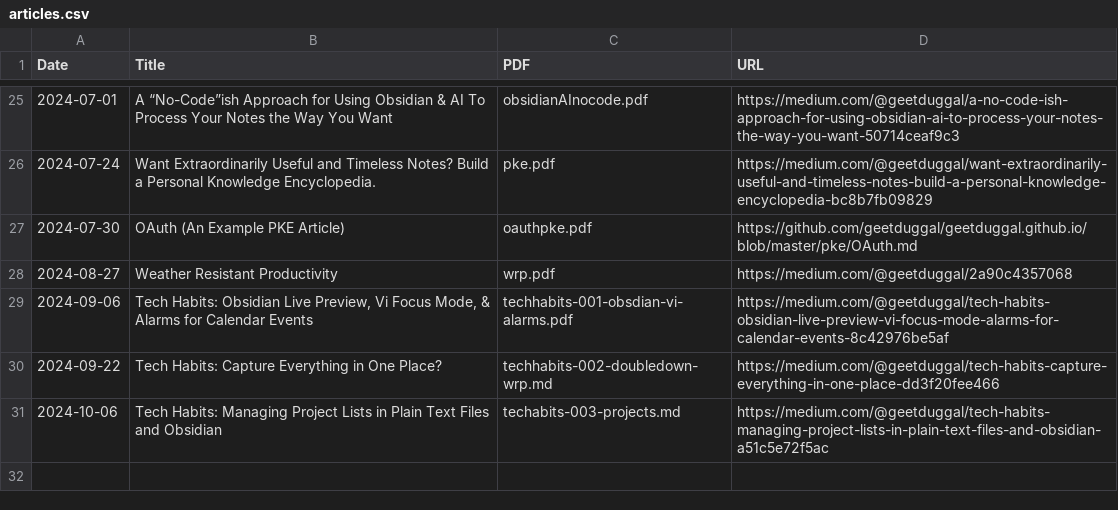
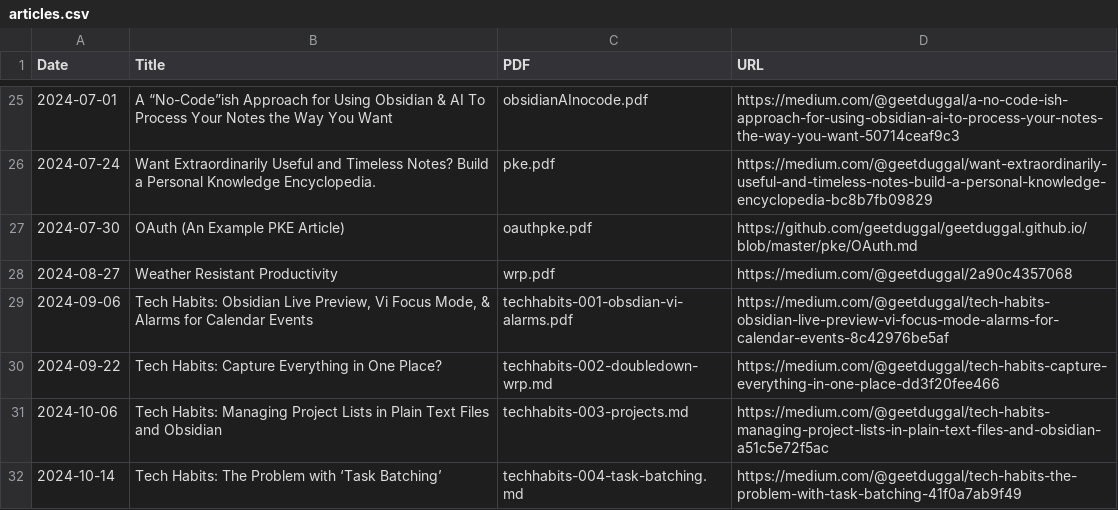
Before and after one commit to geetduggal/geetduggal.github.io, a CSV file: articles.csv, drawn as a sheet; only a part is shown, gaps mark what is left out.

```diff
--- a/articles.csv
+++ b/articles.csv
@@ -30,2 +30,3 @@ Date,Title,PDF,URL
 2024-09-22,Tech Habits: Capture Everything in One Place?,techhabits-002-doubledown-wrp.md,https://medium.com/@geetduggal/tech-habits-capture-everything-in-one-place-dd3f20fee466
-2024-10-06,Tech Habits: Managing Project Lists in Plain Text Files and Obsidian,techabits-003-projects.md,https://medium.com/@geetduggal/tech-habits-managing-project-lists-in-plain-text-files-and-obsidian-a51c5e72f5ac
+2024-10-06,Tech Habits: Managing Project Lists in Plain Text Files and Obsidian,techhabits-003-projects.md,https://medium.com/@geetduggal/tech-habits-managing-project-lists-in-plain-text-files-and-obsidian-a51c5e72f5ac
+2024-10-14,Tech Habits: The Problem with ‘Task Batching’,techhabits-004-task-batching.md,https://medium.com/@geetduggal/tech-habits-the-problem-with-task-batching-41f0a7ab9f49
```
Also changed, not shown: geets.csv, 2 other files.
